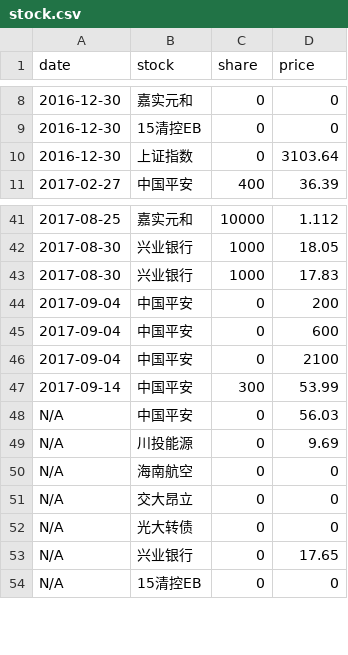
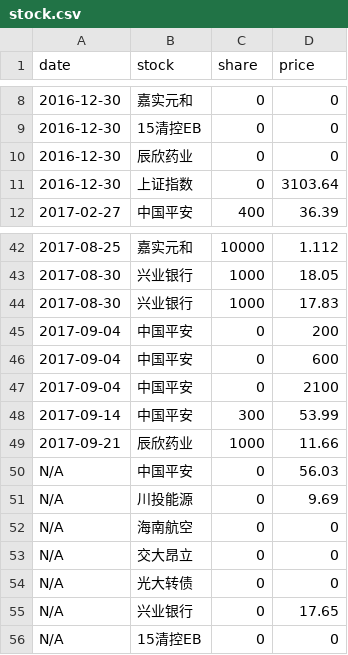
Before and after one commit to jinbin/lifebook, a CSV file: data/investment/stock.csv, drawn as a sheet; only a part is shown, gaps mark what is left out.

Commit message:
commit

```diff
--- a/data/investment/stock.csv
+++ b/data/investment/stock.csv
@@ -9,2 +9,3 @@ date, stock, share, price
 2016-12-30, 15清控EB, 0, 0
+2016-12-30, 辰欣药业, 0, 0
 2016-12-30, 上证指数, 0, 3103.64
@@ -47,2 +48,3 @@ date, stock, share, price
 2017-09-14, 中国平安, 300, 53.99
+2017-09-21, 辰欣药业, 1000, 11.66
 N/A, 中国平安, 0, 56.03
```
